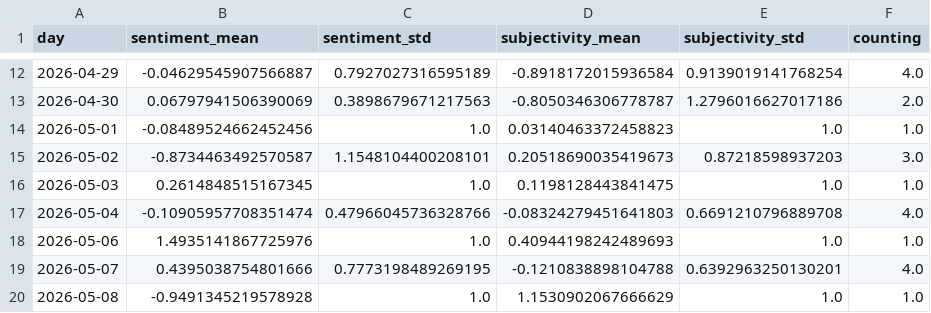
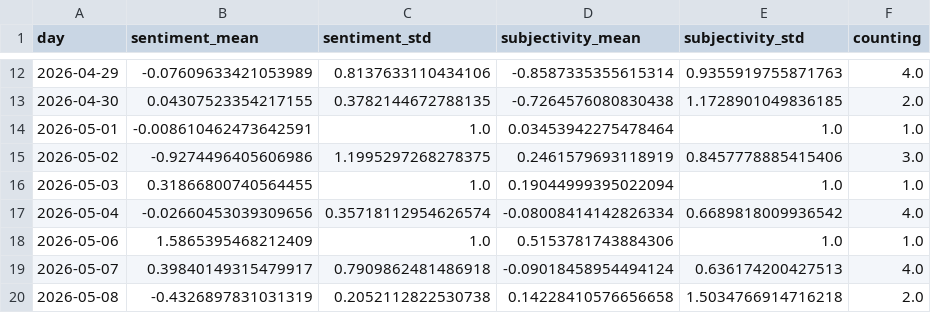
Before and after one commit to kamic-news/koreanExtremes, a CSV file: csv/sentiments_days.csv, drawn as a sheet; only a part is shown, gaps mark what is left out; the diff covers the shown part only.

```diff
--- a/csv/sentiments_days.csv
+++ b/csv/sentiments_days.csv
@@ -12,9 +12,9 @@ day,sentiment_mean,sentiment_std,subjectivity_mean,subjectivity_std,counting
-2026-04-29,-0.04629545907566887,0.7927027316595189,-0.8918172015936584,0.9139019141768254,4.0
-2026-04-30,0.06797941506390069,0.3898679671217563,-0.8050346306778787,1.2796016627017186,2.0
-2026-05-01,-0.08489524662452456,1.0,0.03140463372458823,1.0,1.0
-2026-05-02,-0.8734463492570587,1.1548104400208101,0.20518690035419673,0.87218598937203,3.0
-2026-05-03,0.2614848515167345,1.0,0.1198128443841475,1.0,1.0
-2026-05-04,-0.10905957708351474,0.47966045736328766,-0.08324279451641803,0.6691210796889708,4.0
-2026-05-06,1.4935141867725976,1.0,0.40944198242489693,1.0,1.0
-2026-05-07,0.4395038754801666,0.7773198489269195,-0.1210838898104788,0.6392963250130201,4.0
-2026-05-08,-0.9491345219578928,1.0,1.1530902067666629,1.0,1.0
+2026-04-29,-0.07609633421053989,0.8137633110434106,-0.8587335355615314,0.9355919755871763,4.0
+2026-04-30,0.04307523354217155,0.3782144672788135,-0.7264576080830438,1.1728901049836185,2.0
+2026-05-01,-0.008610462473642591,1.0,0.03453942275478464,1.0,1.0
+2026-05-02,-0.9274496405606986,1.1995297268278375,0.2461579693118919,0.8457778885415406,3.0
+2026-05-03,0.31866800740564455,1.0,0.19044999395022094,1.0,1.0
+2026-05-04,-0.02660453039309656,0.35718112954626574,-0.08008414142826334,0.6689818009936542,4.0
+2026-05-06,1.5865395468212409,1.0,0.5153781743884306,1.0,1.0
+2026-05-07,0.39840149315479917,0.7909862481486918,-0.09018458954494124,0.636174200427513,4.0
+2026-05-08,-0.4326897831031319,0.2052112822530738,0.14228410576656658,1.5034766914716218,2.0
```
Also changed, not shown: 9 added rows and 109 edited cells elsewhere in this file, csv/sentiments_locations.csv, csv/sentiments_misc.csv, 5 other files.
